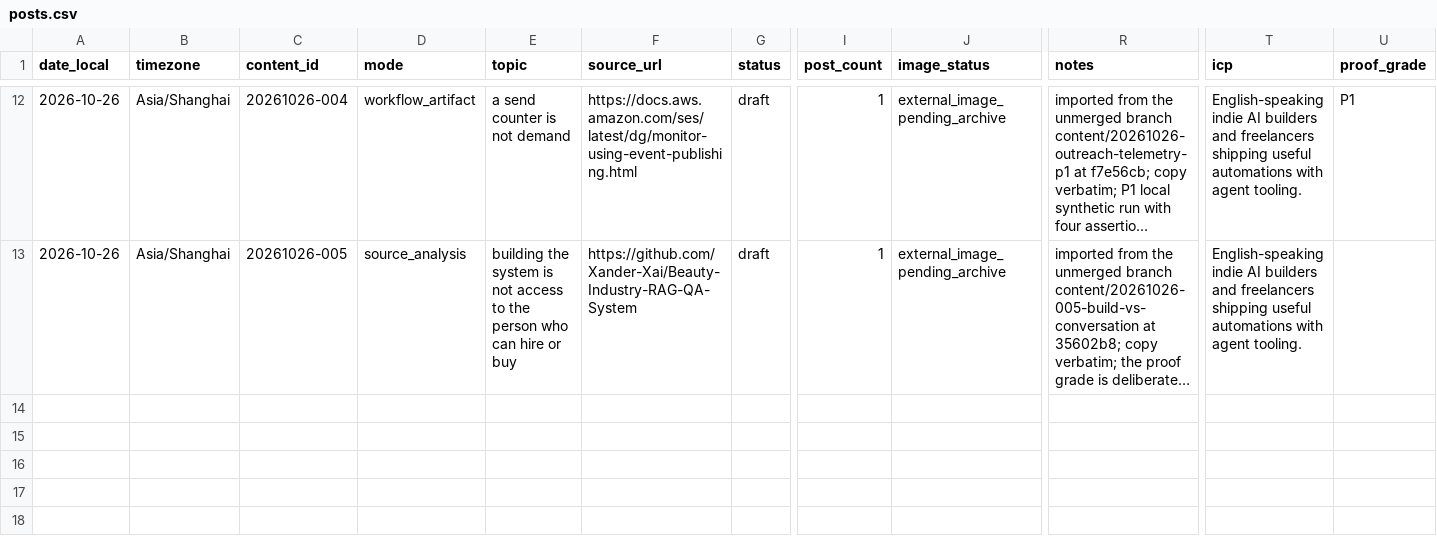
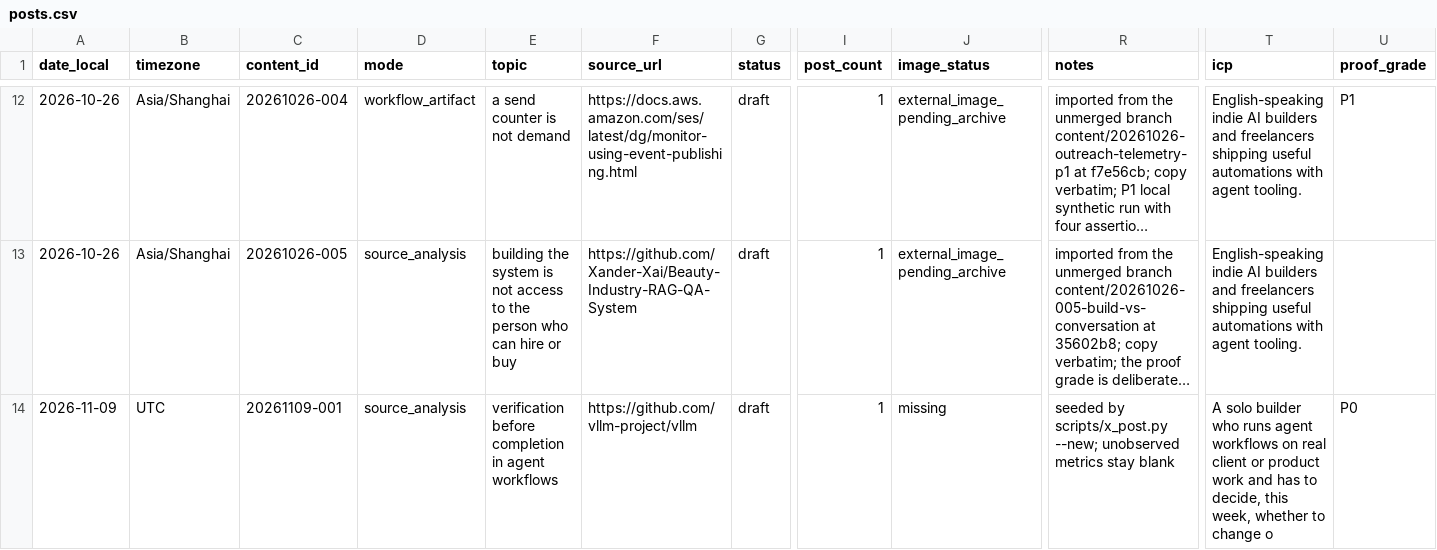
Before and after one commit to Xander-Xai/X-SuperPlay-ContentOps, a CSV file: projects/x-growth-en/templates/posts.csv, drawn as a sheet; only a part is shown, gaps mark what is left out; long unchanged cells end in …; rows hold the shown columns only; the diff names each change by its address in the sheet, - before the commit and + after, or states it on an @@ line.

Commit message:
chore: keep the 2026-11-09 x-growth-en post seed row
One appended draft row (source_analysis, vLLM topic) seeded by
scripts/x_post.py --new; unobserved metrics stay blank. Content data,
not an overwritten receipt.

```diff
--- a/projects/x-growth-en/templates/posts.csv
+++ b/projects/x-growth-en/templates/posts.csv
+row 14: 2026-11-09 | UTC | 20261109-001 | source_analysis | verification before completion in agent workflows | https://github.com/vllm-project/vllm | draft | 1 | missing | seeded by scripts/x_post.py --new; unobserved metrics stay blank | A solo builder who runs agent workflows on real client or product work and has to decide, this week, whether to change o | P0
```
